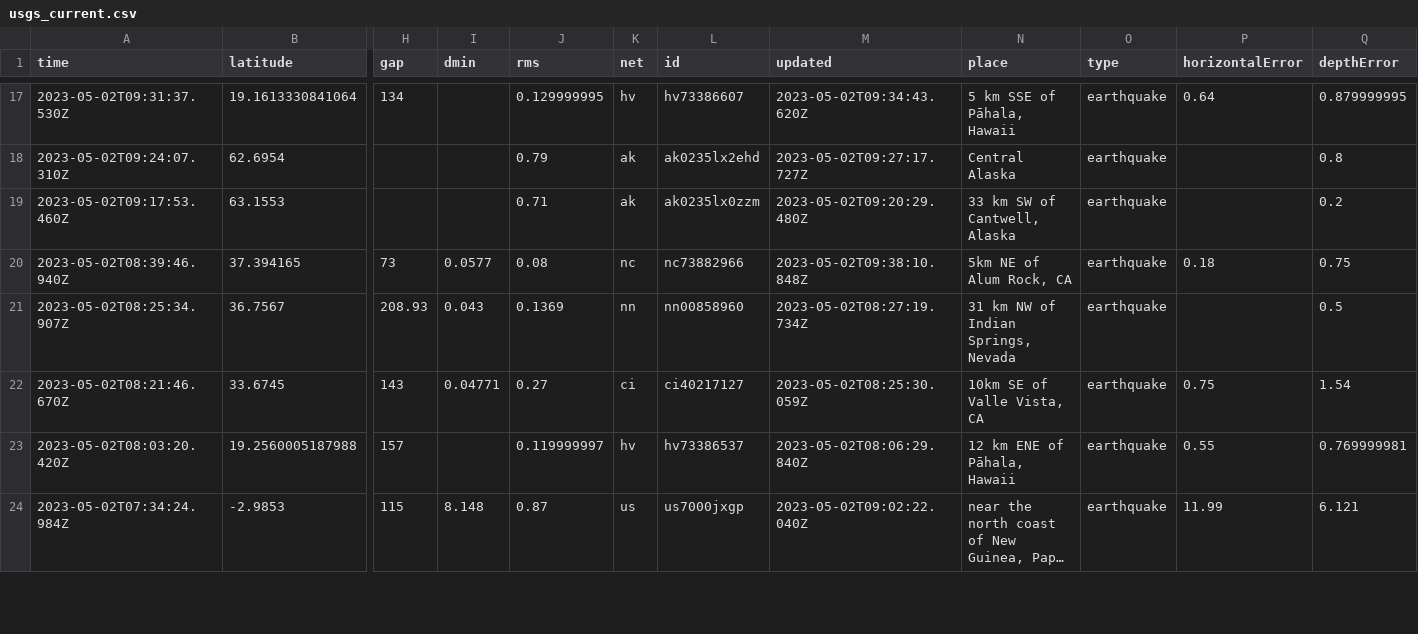
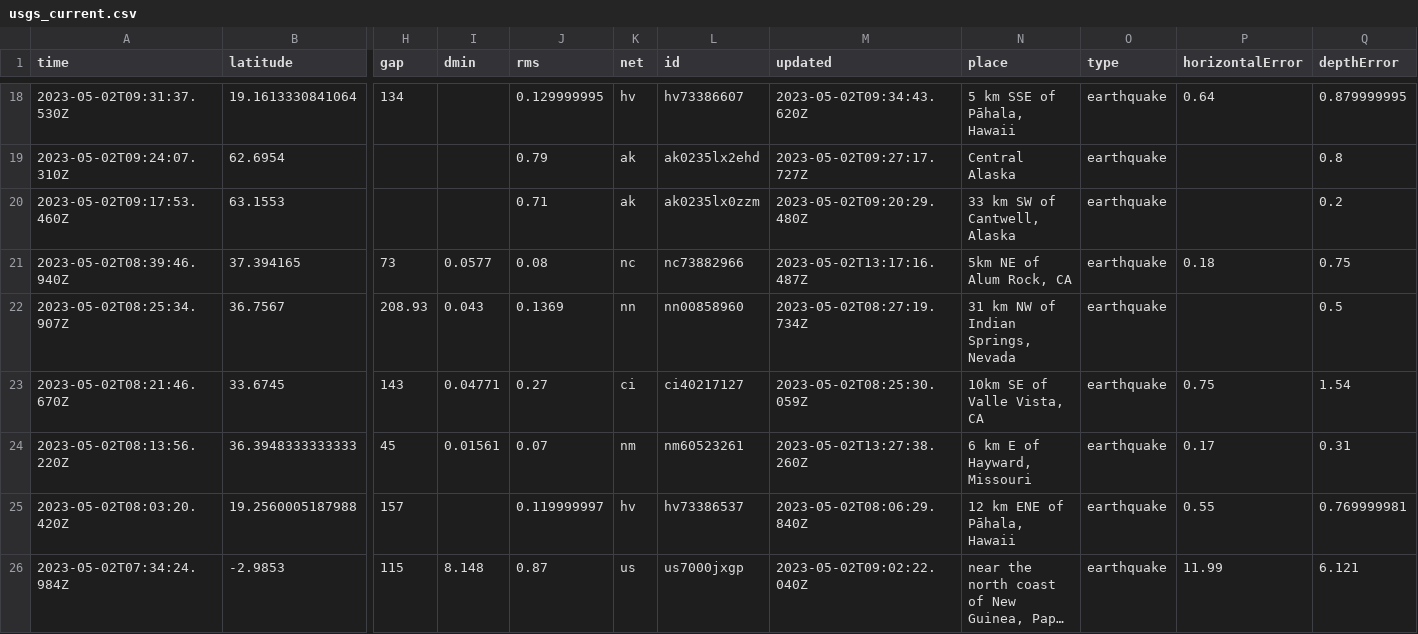
Before and after one commit to jemory/nicar22-github-actions-test, a CSV file: usgs_current.csv, drawn as a sheet; only a part is shown, gaps mark what is left out; long unchanged cells end in …; addresses are those after the commit; rows hold the shown columns only; the diff covers the shown part only; the diff names each change by its address in the sheet, - before the commit and + after, or states it on an @@ line.

```diff
--- a/usgs_current.csv
+++ b/usgs_current.csv
-M21 (updated): 2023-05-02T09:38:10.848Z
+M21 (updated): 2023-05-02T13:17:16.487Z
+row 24: 2023-05-02T08:13:56.220Z | 36.3948333333333 | 45 | 0.01561 | 0.07 | nm | nm60523261 | 2023-05-02T13:27:38.260Z | 6 km E of Hayward, Missouri | earthquake | 0.17 | 0.31
```
Also changed, not shown: 5 added rows, 3 removed rows and 6 edited cells elsewhere in this file.
